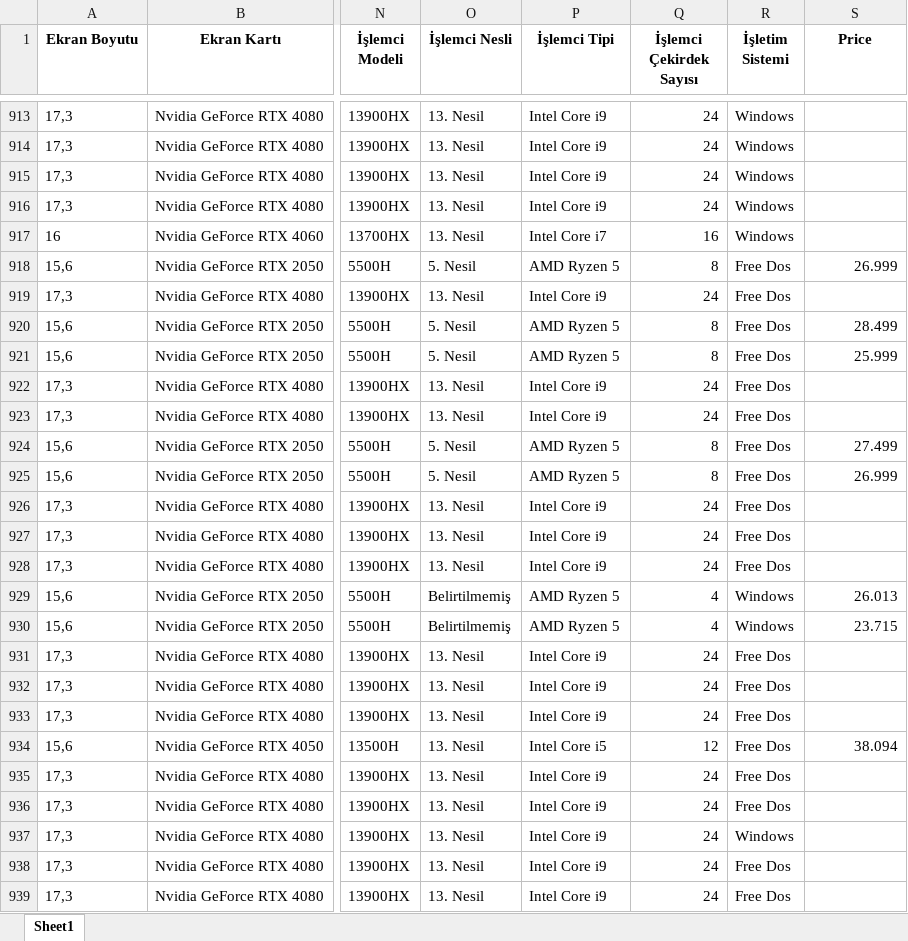
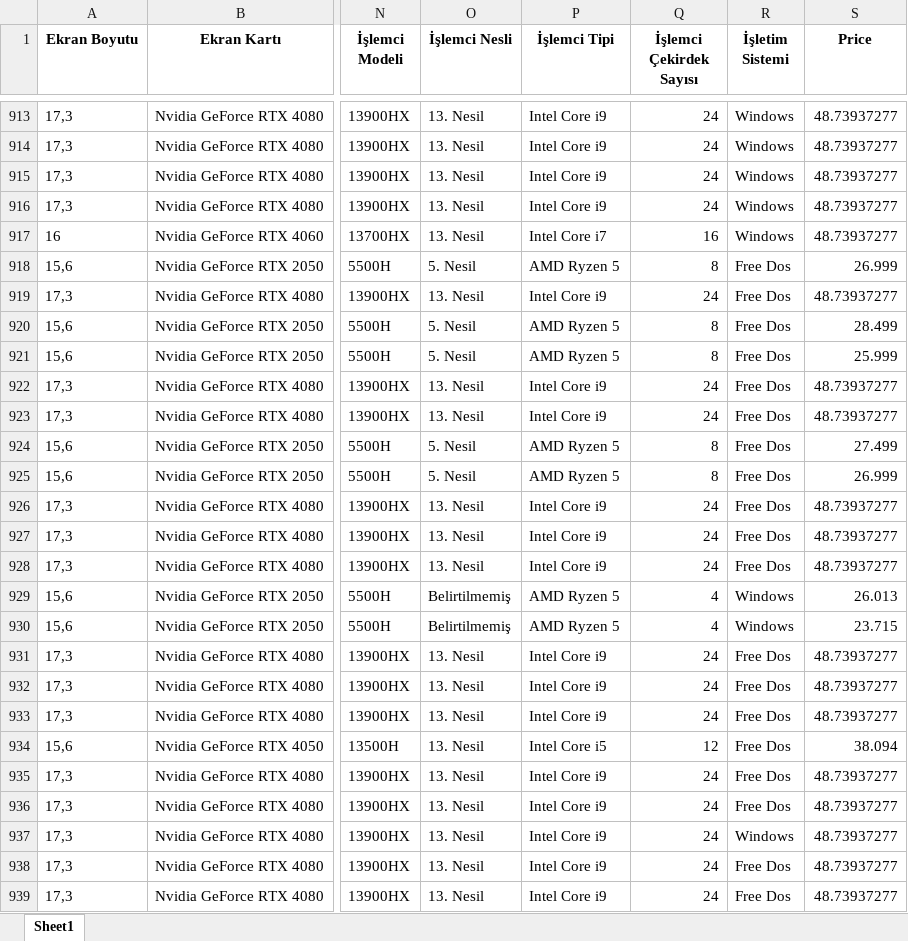
Before and after one commit to emrenuroglu/Laptop-Price-Prediction, an Excel workbook: cleaned_data.xlsx, sheet Sheet1, drawn as a sheet; only a part is shown, gaps mark what is left out; values as stored, in another font and other column widths than the file's, no borders; the diff covers the shown part only; the diff names each change by its address in the sheet, - before the commit and + after, or states it on an @@ line.

```diff
--- a/cleaned_data.xlsx (sheet Sheet1)
+++ b/cleaned_data.xlsx (sheet Sheet1)
-S913:S917 (Price): (empty)
+S913:S917 (Price): 48.73937277
-S919 (Price): (empty)
+S919 (Price): 48.73937277
-S922:S923 (Price): (empty)
+S922:S923 (Price): 48.73937277
-S926:S928 (Price): (empty)
+S926:S928 (Price): 48.73937277
-S931:S933 (Price): (empty)
+S931:S933 (Price): 48.73937277
-S935:S939 (Price): (empty)
+S935:S939 (Price): 48.73937277
```
Also changed, not shown: 419 edited cells elsewhere in this sheet, 1 other file.
